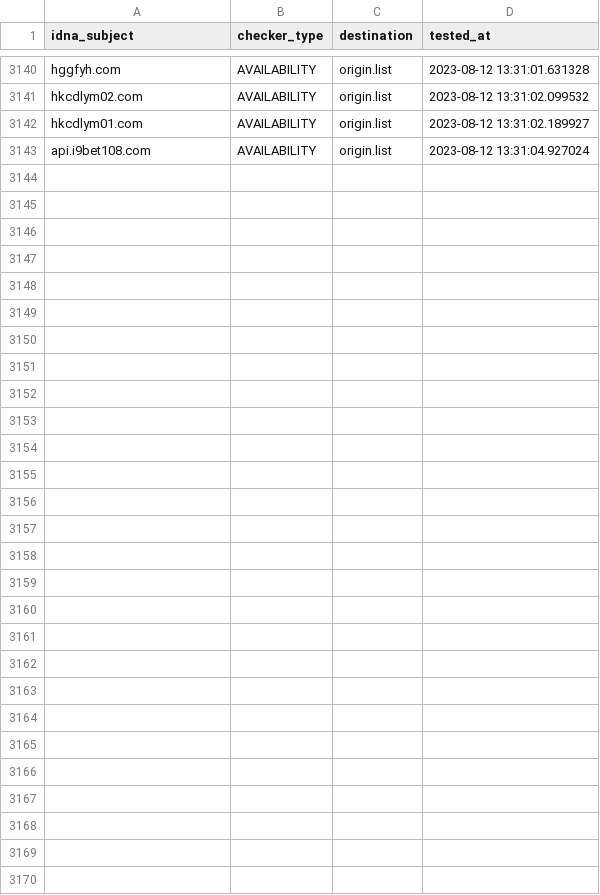
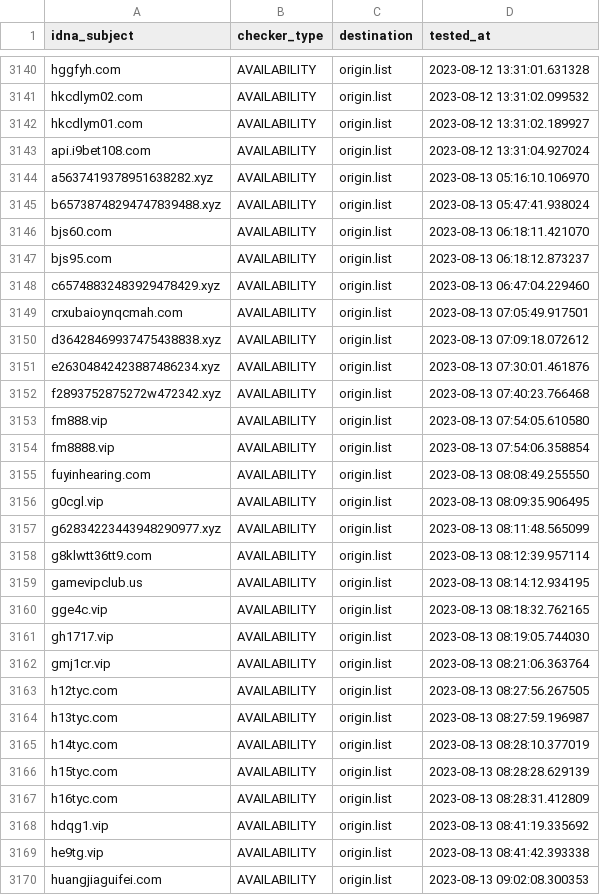
Before and after one commit to bigdargon/hostsVN-gambling-02-dead-hosts, a CSV file: .pyfunceble/inactive.csv, drawn as a sheet; only a part is shown, gaps mark what is left out.

```diff
--- a/.pyfunceble/inactive.csv
+++ b/.pyfunceble/inactive.csv
@@ -3143 +3143,28 @@ hkcdlym01.com,AVAILABILITY,origin.list,2023-08-12 13:31:02.189927
 api.i9bet108.com,AVAILABILITY,origin.list,2023-08-12 13:31:04.927024
+a5637419378951638282.xyz,AVAILABILITY,origin.list,2023-08-13 05:16:10.106970
+b65738748294747839488.xyz,AVAILABILITY,origin.list,2023-08-13 05:47:41.938024
+bjs60.com,AVAILABILITY,origin.list,2023-08-13 06:18:11.421070
+bjs95.com,AVAILABILITY,origin.list,2023-08-13 06:18:12.873237
+c65748832483929478429.xyz,AVAILABILITY,origin.list,2023-08-13 06:47:04.229460
+crxubaioynqcmah.com,AVAILABILITY,origin.list,2023-08-13 07:05:49.917501
+d36428469937475438838.xyz,AVAILABILITY,origin.list,2023-08-13 07:09:18.072612
+e26304842423887486234.xyz,AVAILABILITY,origin.list,2023-08-13 07:30:01.461876
+f2893752875272w472342.xyz,AVAILABILITY,origin.list,2023-08-13 07:40:23.766468
+fm888.vip,AVAILABILITY,origin.list,2023-08-13 07:54:05.610580
+fm8888.vip,AVAILABILITY,origin.list,2023-08-13 07:54:06.358854
+fuyinhearing.com,AVAILABILITY,origin.list,2023-08-13 08:08:49.255550
+g0cgl.vip,AVAILABILITY,origin.list,2023-08-13 08:09:35.906495
+g62834223443948290977.xyz,AVAILABILITY,origin.list,2023-08-13 08:11:48.565099
+g8klwtt36tt9.com,AVAILABILITY,origin.list,2023-08-13 08:12:39.957114
+gamevipclub.us,AVAILABILITY,origin.list,2023-08-13 08:14:12.934195
+gge4c.vip,AVAILABILITY,origin.list,2023-08-13 08:18:32.762165
+gh1717.vip,AVAILABILITY,origin.list,2023-08-13 08:19:05.744030
+gmj1cr.vip,AVAILABILITY,origin.list,2023-08-13 08:21:06.363764
+h12tyc.com,AVAILABILITY,origin.list,2023-08-13 08:27:56.267505
+h13tyc.com,AVAILABILITY,origin.list,2023-08-13 08:27:59.196987
+h14tyc.com,AVAILABILITY,origin.list,2023-08-13 08:28:10.377019
+h15tyc.com,AVAILABILITY,origin.list,2023-08-13 08:28:28.629139
+h16tyc.com,AVAILABILITY,origin.list,2023-08-13 08:28:31.412809
+hdqg1.vip,AVAILABILITY,origin.list,2023-08-13 08:41:19.335692
+he9tg.vip,AVAILABILITY,origin.list,2023-08-13 08:41:42.393338
+huangjiaguifei.com,AVAILABILITY,origin.list,2023-08-13 09:02:08.300353
```
Also changed, not shown: 19 other files.
